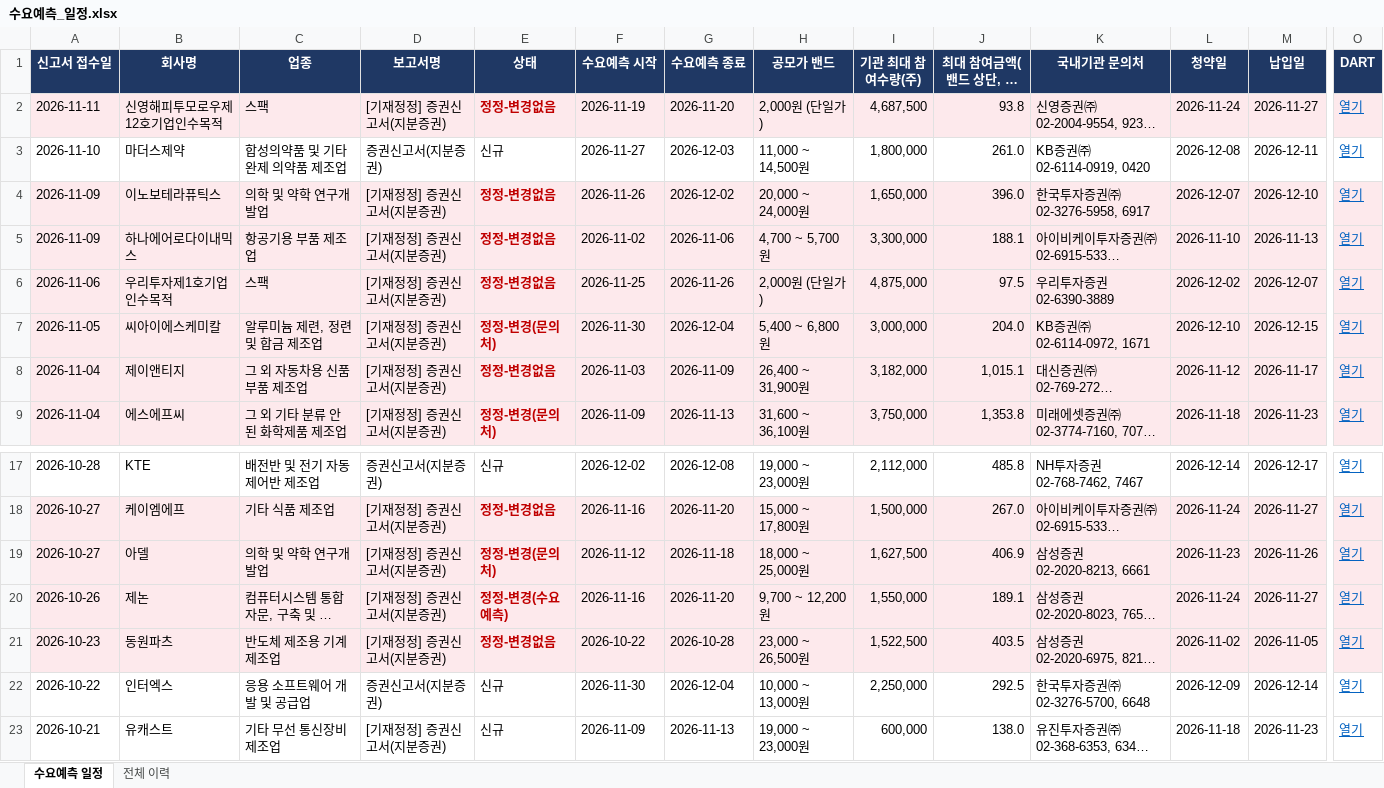
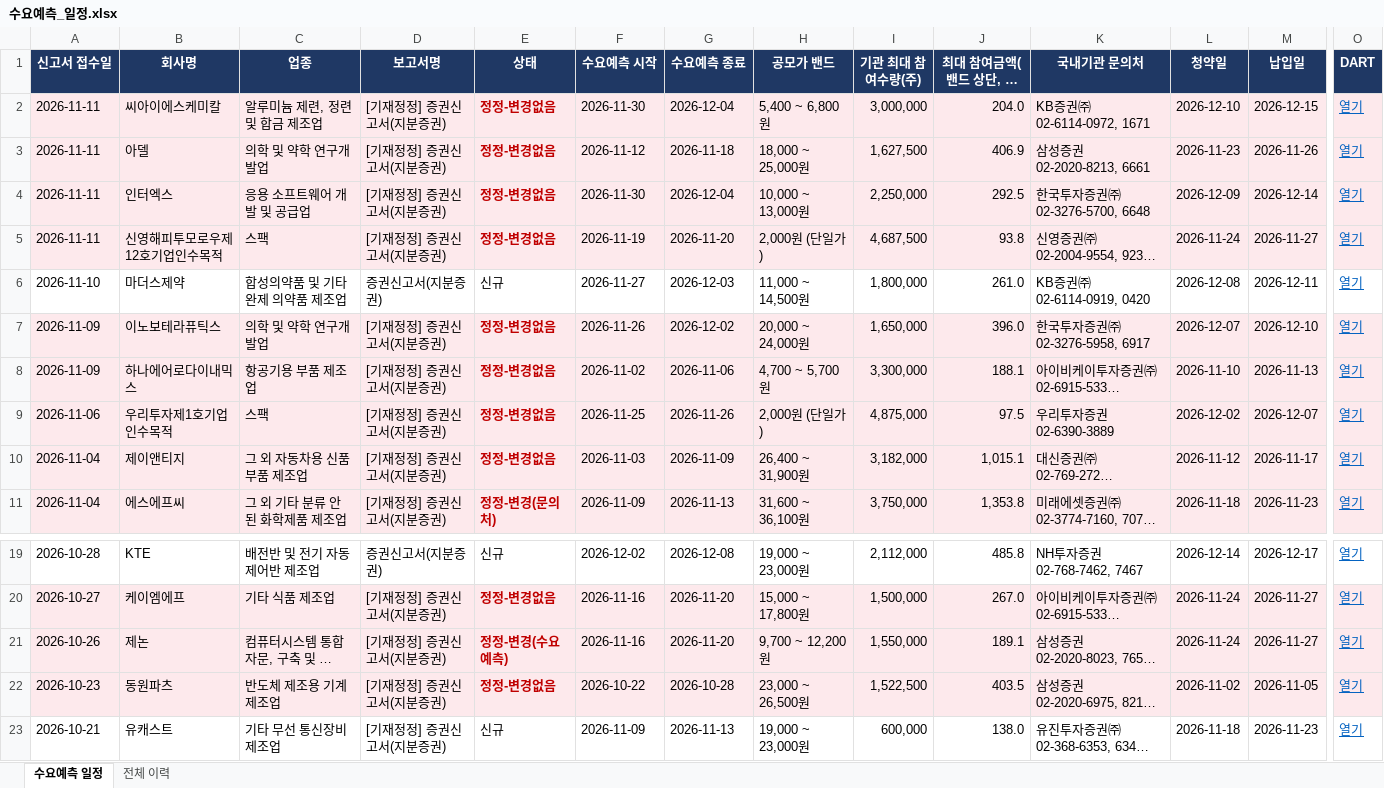
Before and after one commit to population1541/ipo-dashboard, an Excel workbook: 수요예측_일정.xlsx, sheet 수요예측 일정, drawn as a sheet; only a part is shown, gaps mark what is left out; long unchanged cells end in …; values as stored, in another font and other column widths than the file's, no borders; removed rows and columns are numbered as before the commit, all else as after; rows hold the shown columns only; the diff names each change by its address in the sheet, - before the commit and + after, or states it on an @@ line.

Commit message:
update 2026-11-11 17:00

```diff
--- a/수요예측_일정.xlsx (sheet 수요예측 일정)
+++ b/수요예측_일정.xlsx (sheet 수요예측 일정)
+row 2: 2026-11-11 | 씨아이에스케미칼 | 알루미늄 제련, 정련 및 합금 제조업 | [기재정정] 증권신고서(지분증권) | 정정-변경없음 | 2026-11-30 | 2026-12-04 | 5,400 ~ 6,800원 | 3,000,000 | 204.0 | KB증권㈜ 02-6114-0972, 1671 | 2026-12-10 | 2026-12-15 | 열기
+row 3: 2026-11-11 | 아델 | 의학 및 약학 연구개발업 | [기재정정] 증권신고서(지분증권) | 정정-변경없음 | 2026-11-12 | 2026-11-18 | 18,000 ~ 25,000원 | 1,627,500 | 406.9 | 삼성증권 02-2020-8213, 6661 | 2026-11-23 | 2026-11-26 | 열기
+row 4: 2026-11-11 | 인터엑스 | 응용 소프트웨어 개발 및 공급업 | [기재정정] 증권신고서(지분증권) | 정정-변경없음 | 2026-11-30 | 2026-12-04 | 10,000 ~ 13,000원 | 2,250,000 | 292.5 | 한국투자증권㈜ 02-3276-5700, 6648 | 2026-12-09 | 2026-12-14 | 열기
-row 7: 2026-11-05 | 씨아이에스케미칼 | 알루미늄 제련, 정련 및 합금 제조업 | [기재정정] 증권신고서(지분증권) | 정정-변경(문의처) | 2026-11-30 | 2026-12-04 | 5,400 ~ 6,800원 | 3,000,000 | 204.0 | KB증권㈜ 02-6114-0972, 1671 | 2026-12-10 | 2026-12-15 | 열기
-row 19: 2026-10-27 | 아델 | 의학 및 약학 연구개발업 | [기재정정] 증권신고서(지분증권) | 정정-변경(문의처) | 2026-11-12 | 2026-11-18 | 18,000 ~ 25,000원 | 1,627,500 | 406.9 | 삼성증권 02-2020-8213, 6661 | 2026-11-23 | 2026-11-26 | 열기
-row 22: 2026-10-22 | 인터엑스 | 응용 소프트웨어 개발 및 공급업 | 증권신고서(지분증권) | 신규 | 2026-11-30 | 2026-12-04 | 10,000 ~ 13,000원 | 2,250,000 | 292.5 | 한국투자증권㈜ 02-3276-5700, 6648 | 2026-12-09 | 2026-12-14 | 열기
```
Also changed, not shown: sheet 전체 이력.
